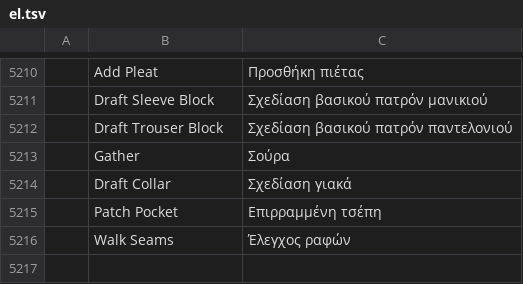
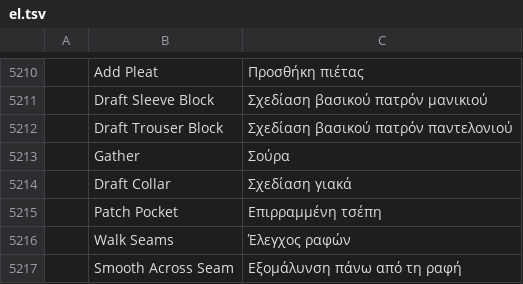
Before and after one commit to SiteSentrix/patternfoundry, a TSV file: crates/ui-egui/src/i18n/el.tsv, drawn as a sheet; only a part is shown, gaps mark what is left out; the diff names each change by its address in the sheet, - before the commit and + after, or states it on an @@ line.

```diff
--- a/crates/ui-egui/src/i18n/el.tsv
+++ b/crates/ui-egui/src/i18n/el.tsv
+row 5217:  | Smooth Across Seam | Εξομάλυνση πάνω από τη ραφή
```
Also changed, not shown: crates/ui-egui/src/i18n/bg.tsv, crates/ui-egui/src/i18n/ja.tsv, 25 other files.
